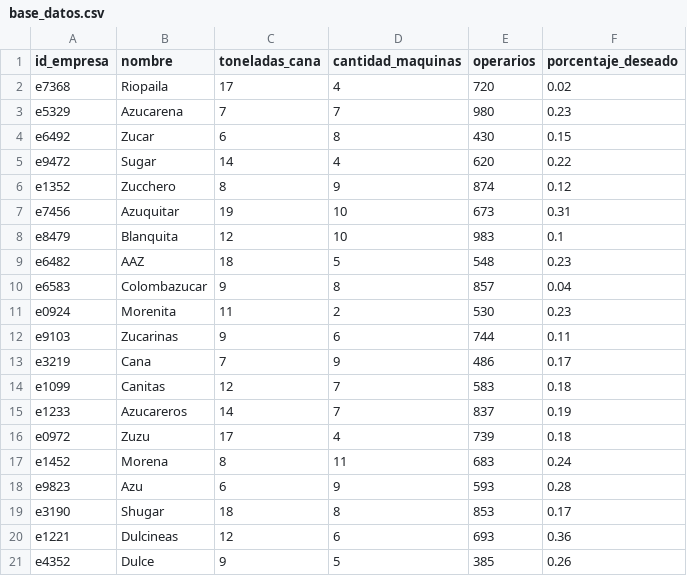
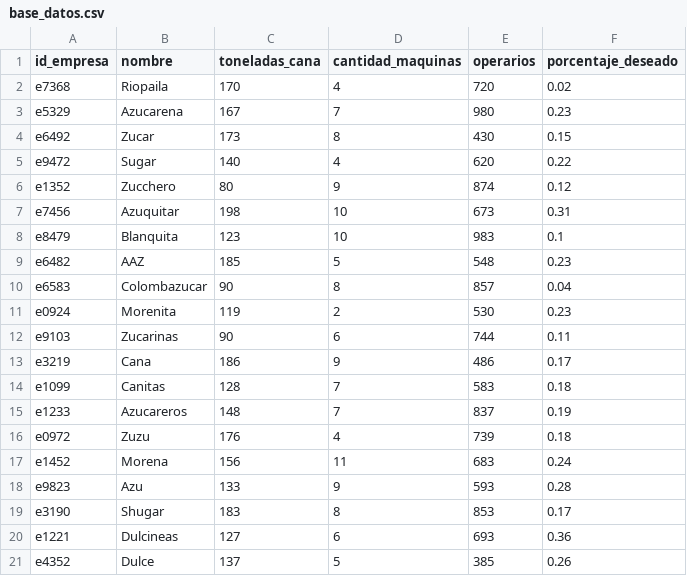
Before and after one commit to giulianavolpi/Aplicacion-DMAIC, a CSV file: base_datos.csv, drawn as a sheet.

```diff
--- a/base_datos.csv
+++ b/base_datos.csv
@@ -1,21 +1,21 @@
 id_empresa,nombre,toneladas_cana,cantidad_maquinas,operarios,porcentaje_deseado
-e7368,Riopaila,17,4,720,0.02
-e5329,Azucarena,7,7,980,0.23
-e6492,Zucar,6,8,430,0.15
-e9472,Sugar,14,4,620,0.22
-e1352,Zucchero,8,9,874,0.12
-e7456,Azuquitar,19,10,673,0.31
-e8479,Blanquita,12,10,983,0.1
-e6482,AAZ,18,5,548,0.23
-e6583,Colombazucar,9,8,857,0.04
-e0924,Morenita,11,2,530,0.23
-e9103,Zucarinas,9,6,744,0.11
-e3219,Cana,7,9,486,0.17
-e1099,Canitas,12,7,583,0.18
-e1233,Azucareros,14,7,837,0.19
-e0972,Zuzu,17,4,739,0.18
-e1452,Morena,8,11,683,0.24
-e9823,Azu,6,9,593,0.28
-e3190,Shugar,18,8,853,0.17
-e1221,Dulcineas,12,6,693,0.36
-e4352,Dulce,9,5,385,0.26
+e7368,Riopaila,170,4,720,0.02
+e5329,Azucarena,167,7,980,0.23
+e6492,Zucar,173,8,430,0.15
+e9472,Sugar,140,4,620,0.22
+e1352,Zucchero,80,9,874,0.12
+e7456,Azuquitar,198,10,673,0.31
+e8479,Blanquita,123,10,983,0.1
+e6482,AAZ,185,5,548,0.23
+e6583,Colombazucar,90,8,857,0.04
+e0924,Morenita,119,2,530,0.23
+e9103,Zucarinas,90,6,744,0.11
+e3219,Cana,186,9,486,0.17
+e1099,Canitas,128,7,583,0.18
+e1233,Azucareros,148,7,837,0.19
+e0972,Zuzu,176,4,739,0.18
+e1452,Morena,156,11,683,0.24
+e9823,Azu,133,9,593,0.28
+e3190,Shugar,183,8,853,0.17
+e1221,Dulcineas,127,6,693,0.36
+e4352,Dulce,137,5,385,0.26
```
Also changed, not shown: 2 other files.
